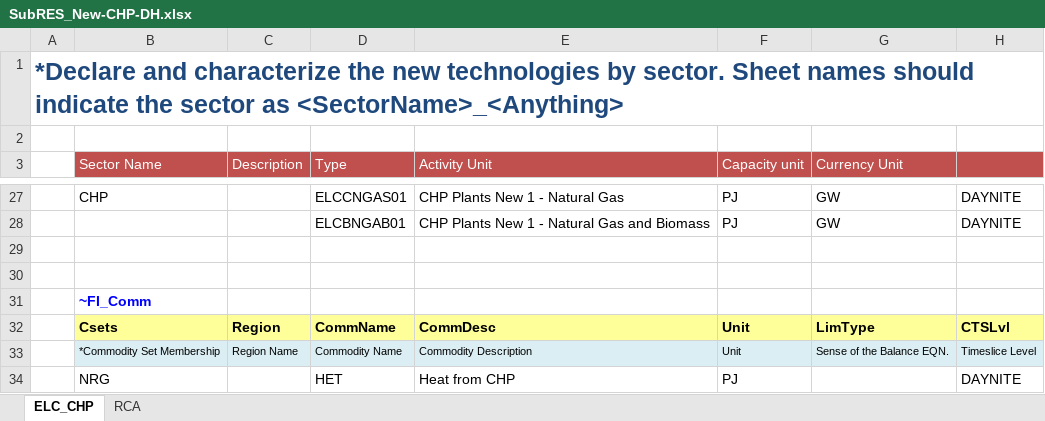
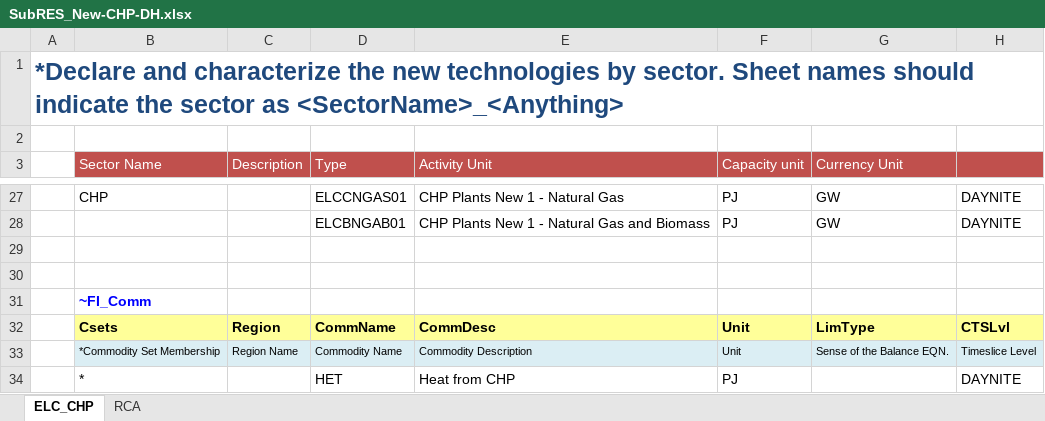
Before and after one commit to kanors-emr/Model_Demo_Adv_Veda, an Excel workbook: SubRES_TMPL/SubRES_New-CHP-DH.xlsx, sheet ELC_CHP, drawn as a sheet; only a part is shown, gaps mark what is left out; values as stored, in another font and other column widths than the file's, no borders; the diff names each change by its address in the sheet, - before the commit and + after, or states it on an @@ line.

```diff
--- a/SubRES_TMPL/SubRES_New-CHP-DH.xlsx (sheet ELC_CHP)
+++ b/SubRES_TMPL/SubRES_New-CHP-DH.xlsx (sheet ELC_CHP)
-B34 (Sector Name): NRG
+B34 (Sector Name): *
```
Also changed, not shown: sheet RCA, BY_Trans.xlsx, VT_REG1_PRI_V12.xlsx, 15 other files.
